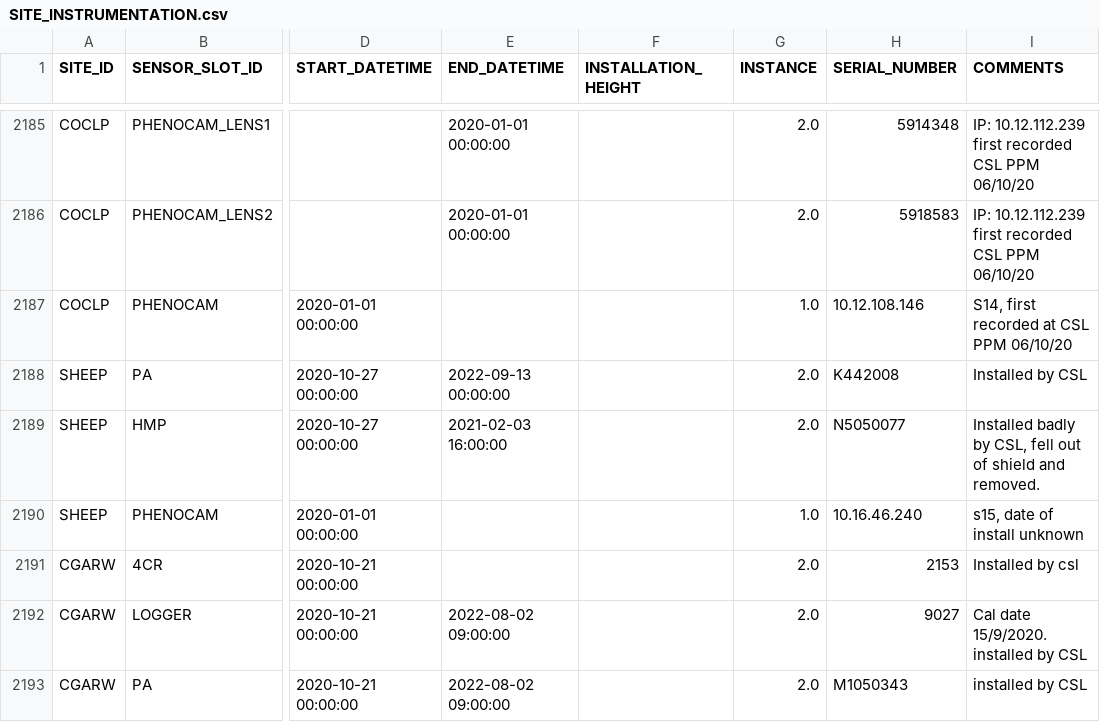
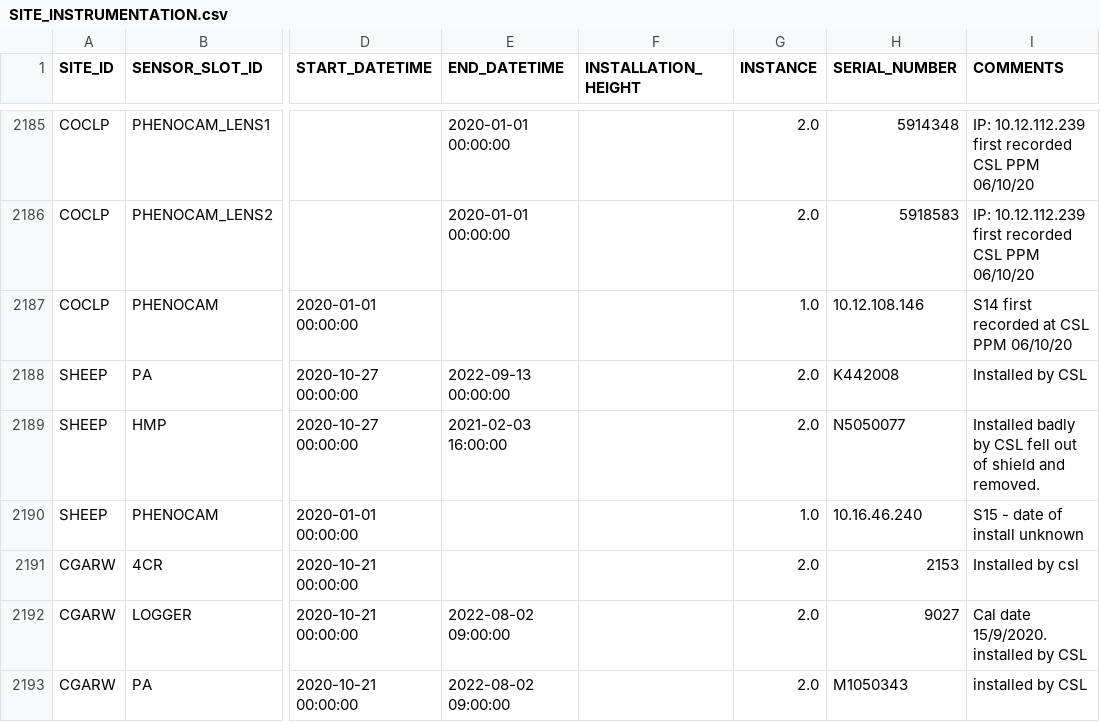
Before and after one commit to NERC-CEH/fdri-discovery, a CSV file: sample_data/src/SITE_INSTRUMENTATION.csv, drawn as a sheet; only a part is shown, gaps mark what is left out; the diff covers the shown part only; the diff names each change by its address in the sheet, - before the commit and + after, or states it on an @@ line.

Commit message:
Remove quotes and commas in comments

```diff
--- a/sample_data/src/SITE_INSTRUMENTATION.csv
+++ b/sample_data/src/SITE_INSTRUMENTATION.csv
-I2187 (COMMENTS): S14, first recorded at CSL PPM 06/10/20
+I2187 (COMMENTS): S14 first recorded at CSL PPM 06/10/20
-I2189 (COMMENTS): …badly by CSL, fell out…
+I2189 (COMMENTS): …badly by CSL fell out…
-I2190 (COMMENTS): s15, date of install unknown
+I2190 (COMMENTS): S15 - date of install unknown
```
Also changed, not shown: 65 edited cells elsewhere in this file, 1 other file.
